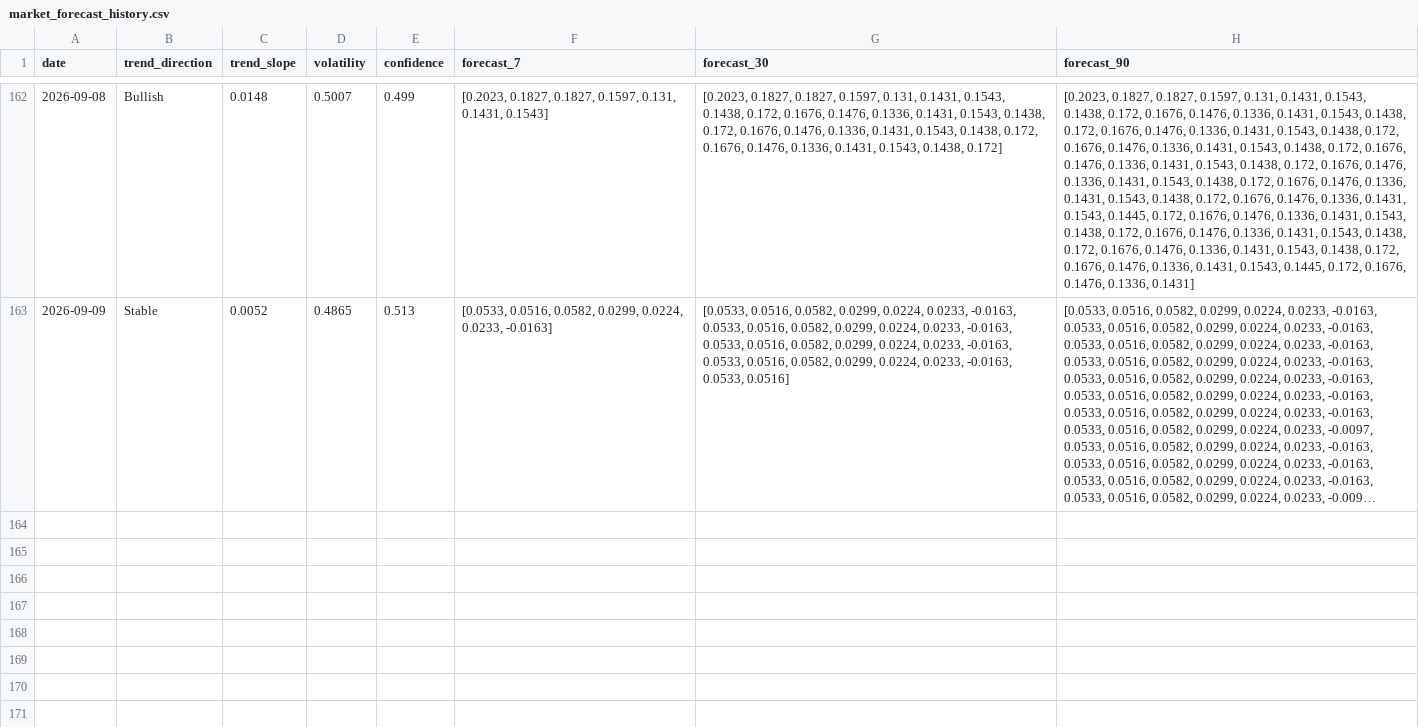
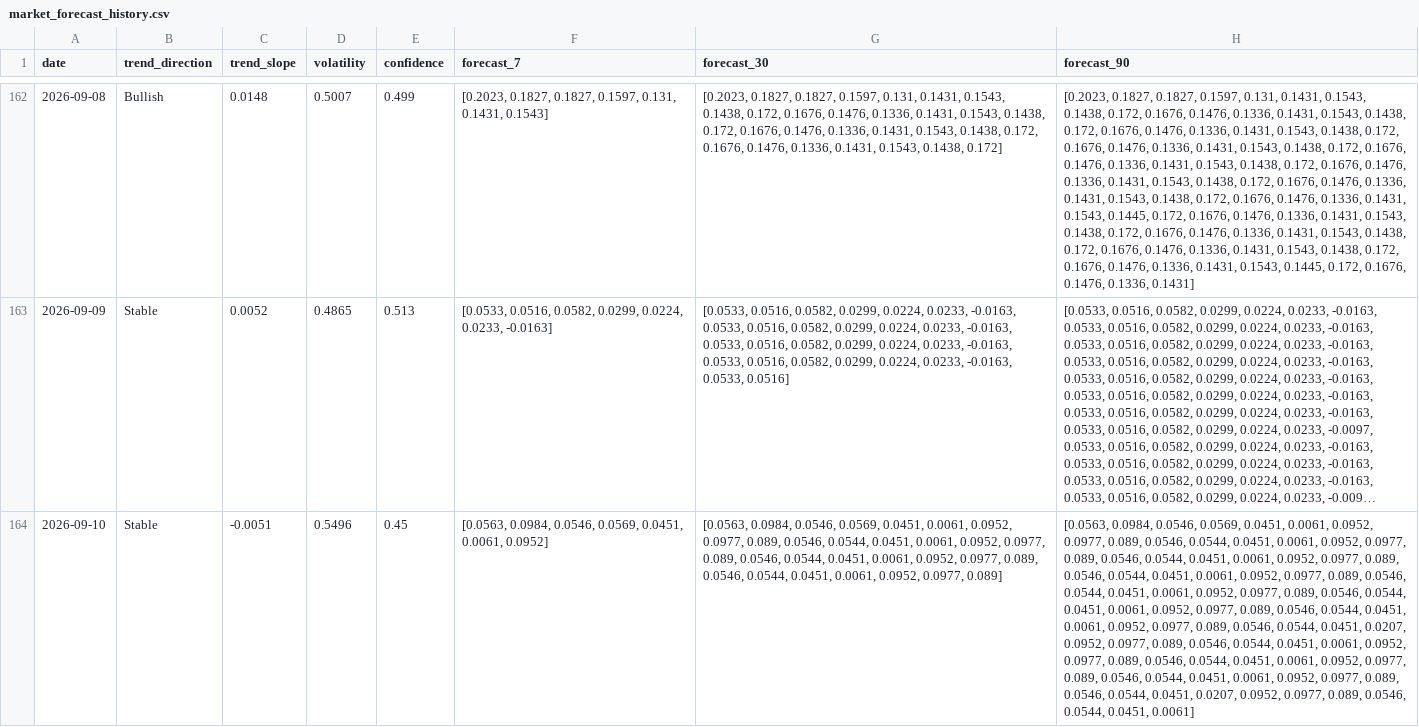
Before and after one commit to akanksha726/Infosys-Springboard, a CSV file: data/processed/market_forecast_history.csv, drawn as a sheet; only a part is shown, gaps mark what is left out; long unchanged cells end in …; the diff names each change by its address in the sheet, - before the commit and + after, or states it on an @@ line.

```diff
--- a/data/processed/market_forecast_history.csv
+++ b/data/processed/market_forecast_history.csv
+row 164: 2026-09-10 | Stable | -0.0051 | 0.5496 | 0.45 | [0.0563, 0.0984, 0.0546, 0.0569, 0.0451, 0.0061, 0.0952] | [0.0563, 0.0984, 0.0546, 0.0569, 0.0451, 0.0061, 0.0952, 0.0977, 0.089, 0.0546, 0.0544, 0.0451, 0.0061, 0.0952, 0.0977, 0.089, 0.0546, 0.0544, 0.0451, 0.0061, 0.0952, 0.0977, 0.089, 0.0546, 0.0544, 0.0451, 0.0061, 0.0952, 0.0977, 0.089] | [0.0563, 0.0984, 0.0546, 0.0569, 0.0451, 0.0061, 0.0952, 0.0977, 0.089, 0.0546, 0.0544, 0.0451, 0.0061, 0.0952, 0.0977, 0.089, 0.0546, 0.0544, 0.0451, 0.0061, 0.0952, 0.0977, 0.089, 0.0546, 0.0544, 0.0451, 0.0061, 0.0952, 0.0977, 0.089, 0.0546, 0.0544, 0.0451, 0.0061, 0.0952, 0.0977, 0.089, 0.0546, 0.0544, 0.0451, 0.0061, 0.0952, 0.0977, 0.089, 0.0546, 0.0544, 0.0451, 0.0061, 0.0952, 0.0977, 0.089, 0.0546, 0.0544, 0.0451, 0.0207, 0.0952, 0.0977, 0.089, 0.0546, 0.0544, 0.0451, 0.0061, 0.0952, 0.0977, 0.089, 0.0546, 0.0544, 0.0451, 0.0061, 0.0952, 0.0977, 0.089, 0.0546, 0.0544, 0.0451, 0.0061, 0.0952, 0.0977, 0.089, 0.0546, 0.0544, 0.0451, 0.0207, 0.0952, 0.0977, 0.089, 0.0546, 0.0544, 0.0451, 0.0061]
```
Also changed, not shown: data/processed/brand_daily_metrics.csv, data/processed/daily_market_metrics.csv, 1 other file.
